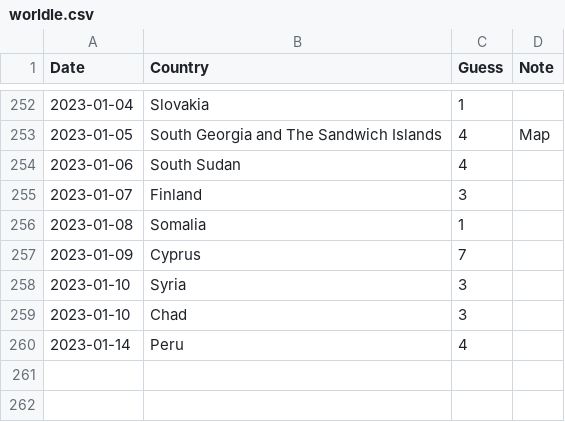
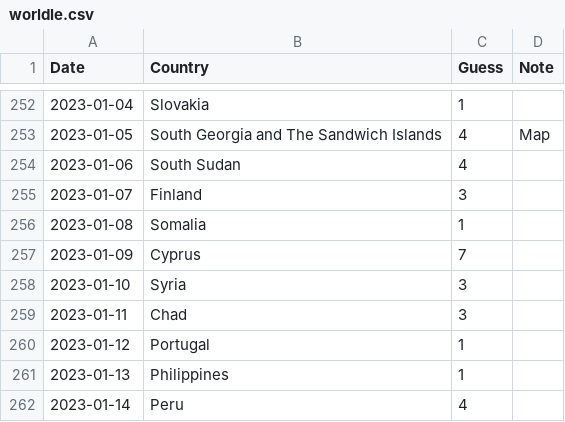
Before and after one commit to spkaluzny/mydata, a CSV file: data/worldle.csv, drawn as a sheet; only a part is shown, gaps mark what is left out.

Commit message:
Added new observation

```diff
--- a/data/worldle.csv
+++ b/data/worldle.csv
@@ -258,3 +258,5 @@ Date,Country,Guess,Note
 2023-01-10,Syria,3
-2023-01-10,Chad,3
+2023-01-11,Chad,3
+2023-01-12,Portugal,1
+2023-01-13,Philippines,1
 2023-01-14,Peru,4
```
